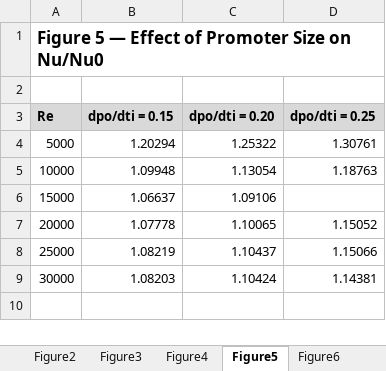
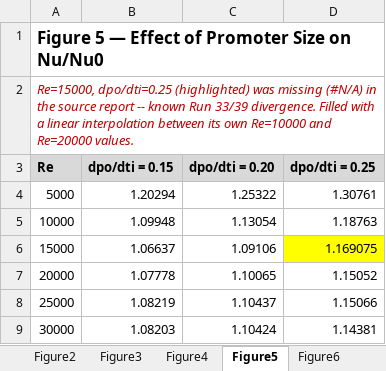
Before and after one commit to dhagax100/dhagax100, an Excel workbook: thesis/production-runs/Progress_Report_Figures_1-9.xlsx, sheet Figure5, drawn as a sheet; values as stored, in another font and other column widths than the file's, no borders; charts and pictures not drawn; the diff names each change by its address in the sheet, - before the commit and + after, or states it on an @@ line.

```diff
--- a/thesis/production-runs/Progress_Report_Figures_1-9.xlsx (sheet Figure5)
+++ b/thesis/production-runs/Progress_Report_Figures_1-9.xlsx (sheet Figure5)
-A2 (Re): (empty)
+A2 (Re): Re=15000, dpo/dti=0.25 (highlighted) was missing (#N/A) in the source report -- known Run 33/39 divergence. Filled with a linear interpolation between its own Re=10000 and Re=20000 values.
-D6 (dpo/dti = 0.25): (empty)
+D6 (dpo/dti = 0.25): 1.169075
-D6 fill: none
+D6 fill: #FFFF00
```
Also changed, not shown: sheet Figure6, sheet Figure4.
